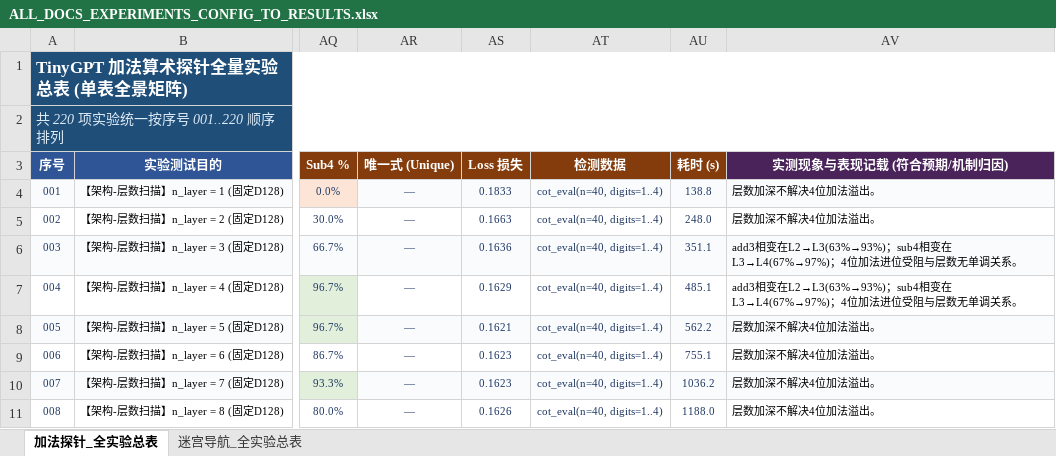
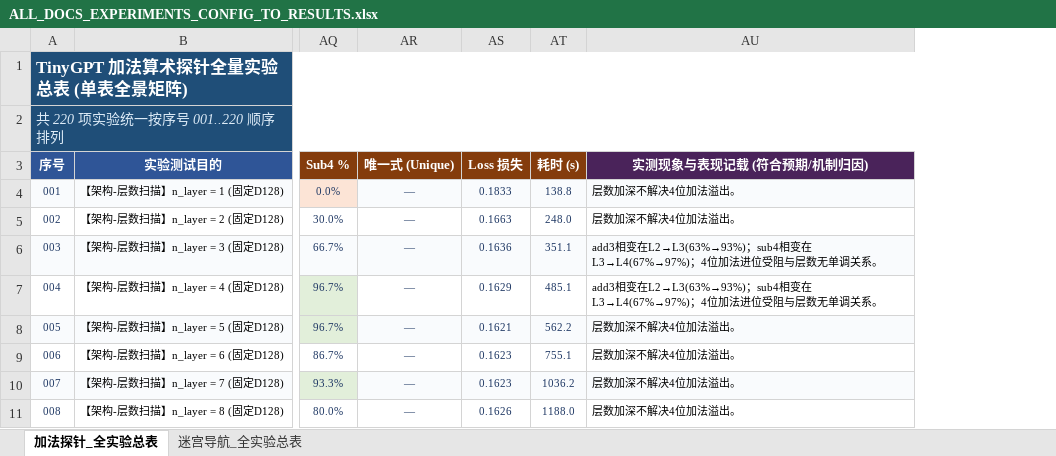
Before and after one commit to Hana-ame/agent, an Excel workbook: archive/ALL_DOCS_EXPERIMENTS_CONFIG_TO_RESULTS.xlsx, sheet 加法探针_全实验总表, drawn as a sheet; only a part is shown, gaps mark what is left out; values as stored, in another font and other column widths than the file's, no borders; the diff names each change by its address in the sheet, - before the commit and + after, or states it on an @@ line.

Commit message:
feat(excel): remove redundant '评测协议 / 检测数据' column from all master tables

```diff
--- a/archive/ALL_DOCS_EXPERIMENTS_CONFIG_TO_RESULTS.xlsx (sheet 加法探针_全实验总表)
+++ b/archive/ALL_DOCS_EXPERIMENTS_CONFIG_TO_RESULTS.xlsx (sheet 加法探针_全实验总表)
-column AT (检测数据), rows 4-11: all cot_eval(n=40, digits=1..4)
```
Also changed, not shown: 加法实验总表.xlsx, 迷宫实验总表.xlsx, 2 other files.
